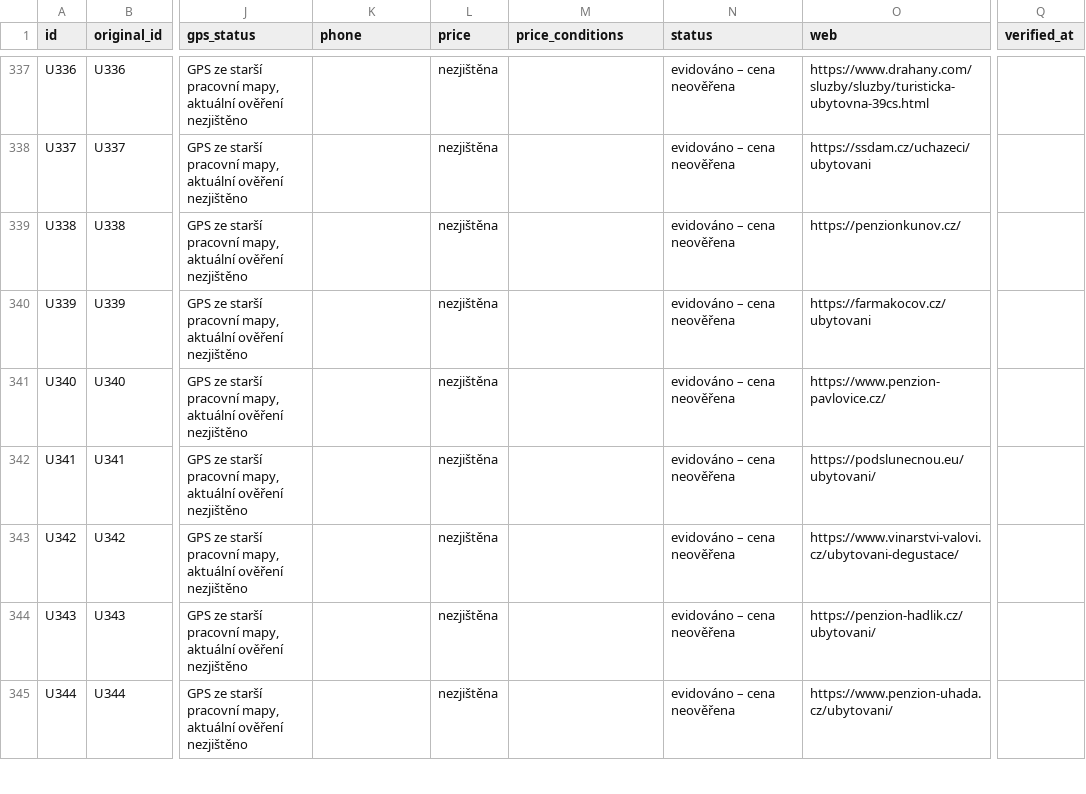
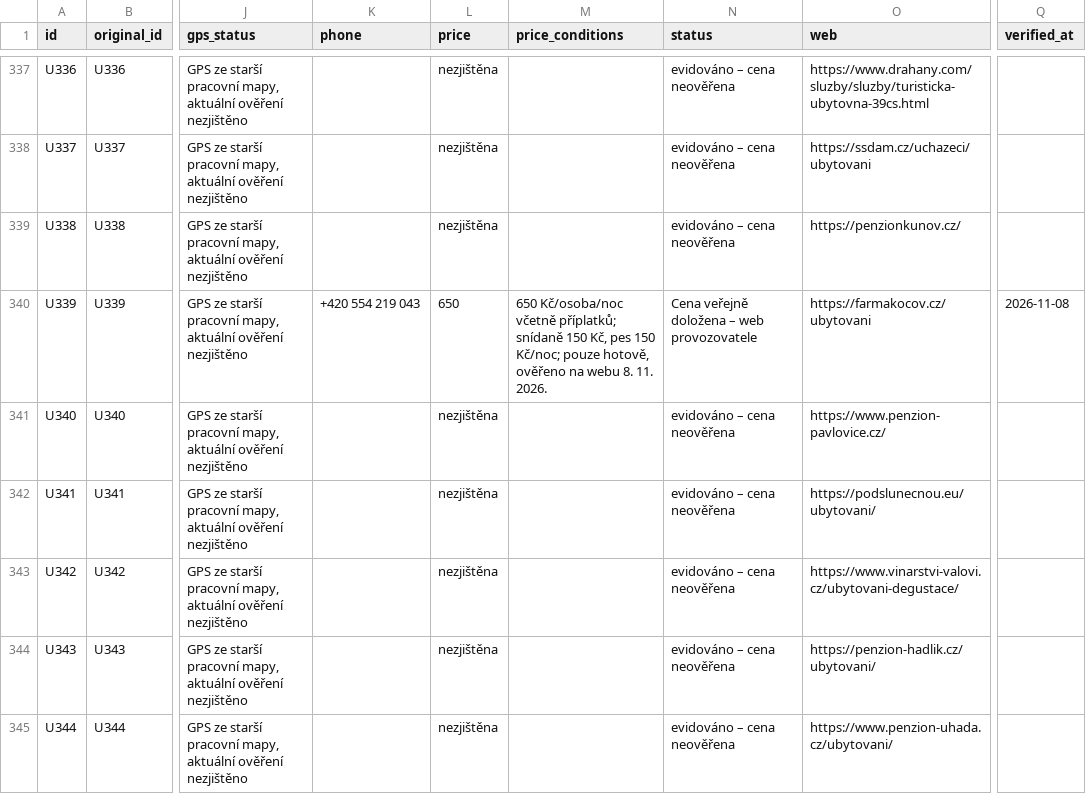
Before and after one commit to tomassmid1990-cell/mapa-ubytovani, a CSV file: ubytovani.csv, drawn as a sheet; only a part is shown, gaps mark what is left out; the diff covers the shown part only; the diff names each change by its address in the sheet, - before the commit and + after, or states it on an @@ line.

```diff
--- a/ubytovani.csv
+++ b/ubytovani.csv
-K340 (phone): (empty)
+K340 (phone): +420 554 219 043
-L340 (price): nezjištěna
+L340 (price): 650
-M340 (price_conditions): (empty)
+M340 (price_conditions): 650 Kč/osoba/noc včetně příplatků; snídaně 150 Kč, pes 150 Kč/noc; pouze hotově, ověřeno na webu 8. 11. 2026.
-N340 (status): evidováno – cena neověřena
+N340 (status): Cena veřejně doložena – web provozovatele
-Q340 (verified_at): (empty)
+Q340 (verified_at): 2026-11-08
```
Also changed, not shown: 5 added rows and 28 edited cells elsewhere in this file.
